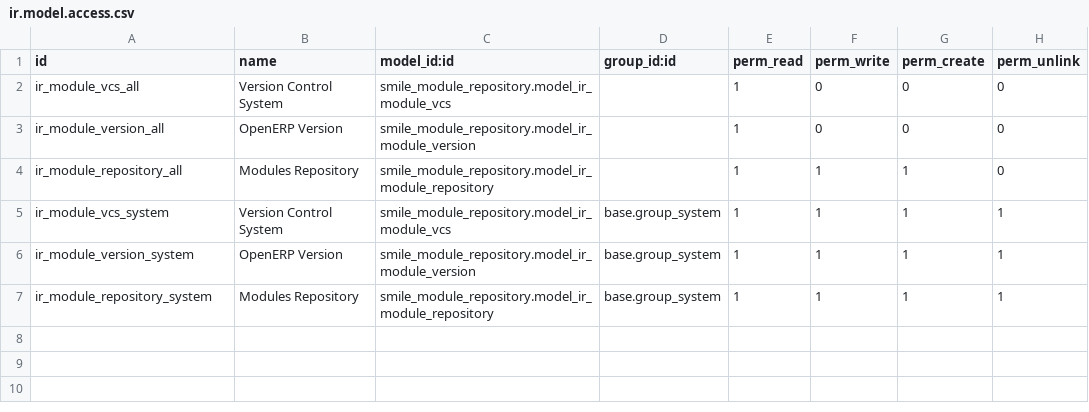
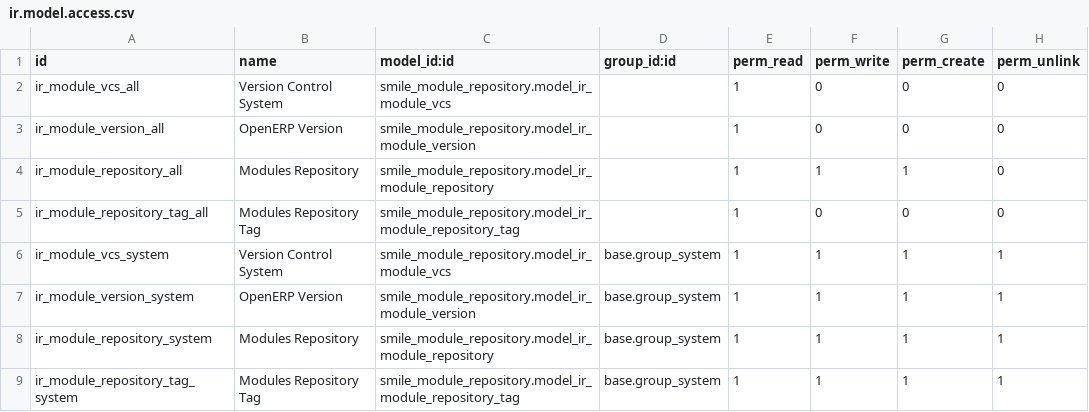
Before and after one commit to Smile-SA/odoo_addons, a CSV file: smile_module_repository/security/ir.model.access.csv, drawn as a sheet; the diff names each change by its address in the sheet, - before the commit and + after, or states it on an @@ line.

Commit message:
[IMP] Add product categories and repository tags

```diff
--- a/smile_module_repository/security/ir.model.access.csv
+++ b/smile_module_repository/security/ir.model.access.csv
+row 5: ir_module_repository_tag_all | Modules Repository Tag | smile_module_repository.model_ir_module_repository_tag |  | 1 | 0 | 0 | 0
+row 9: ir_module_repository_tag_system | Modules Repository Tag | smile_module_repository.model_ir_module_repository_tag | base.group_system | 1 | 1 | 1 | 1
```
Also changed, not shown: 9 other files.
